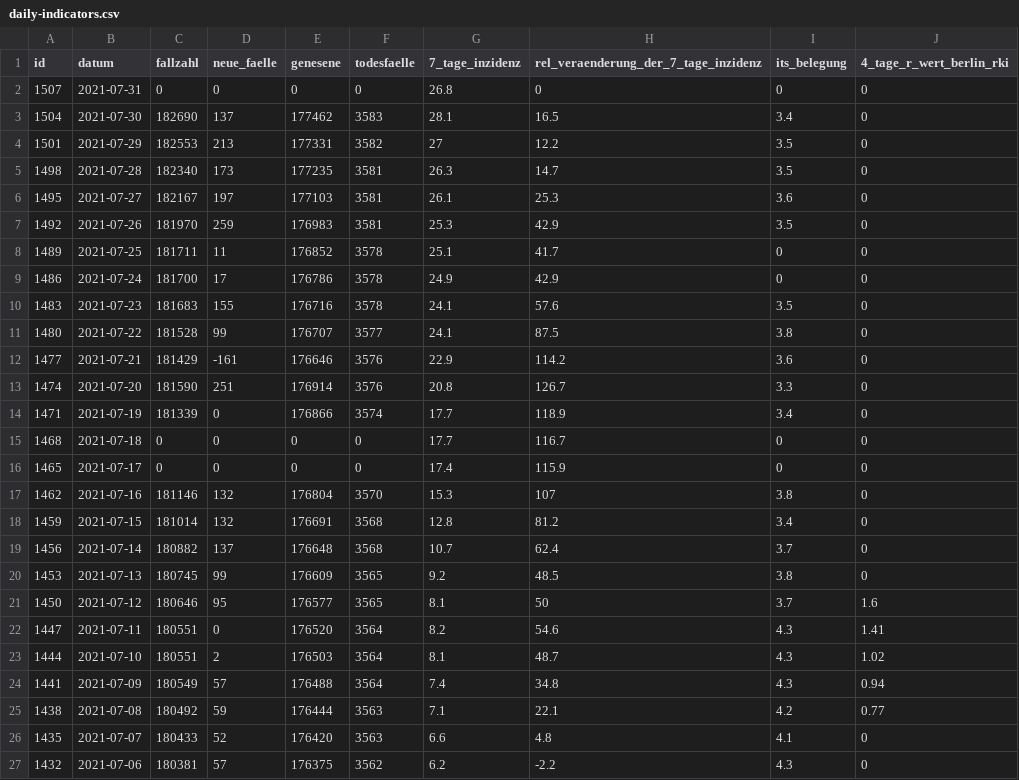
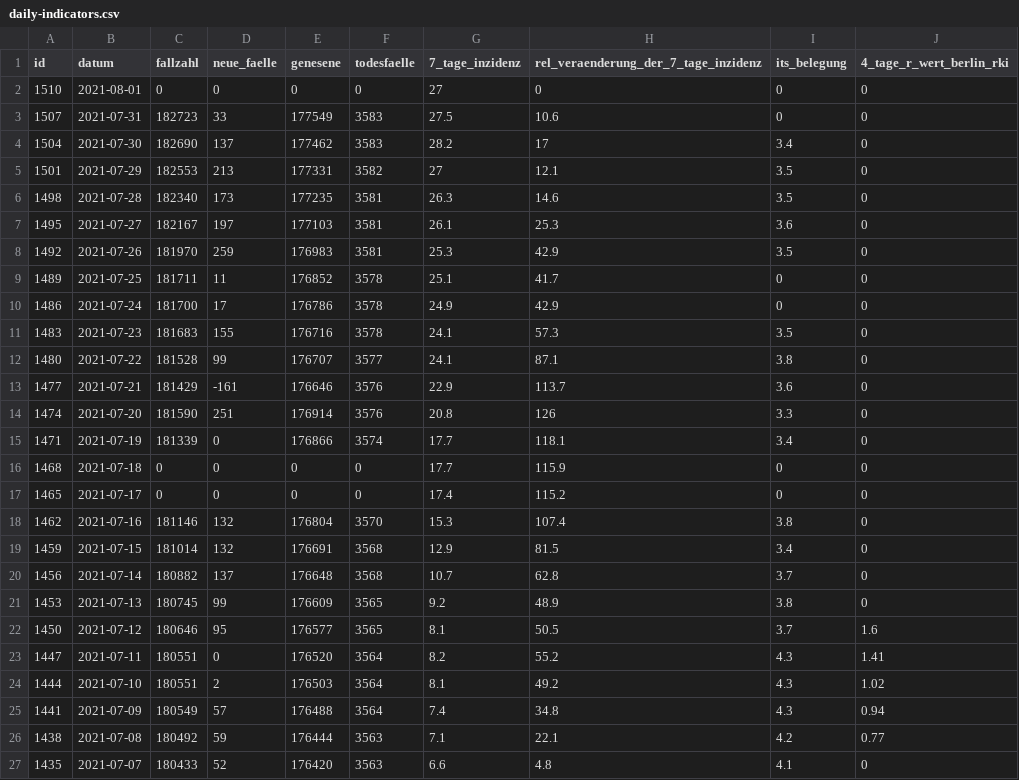
Before and after one commit to MarkusH/covid19-berlin, a CSV file: data/daily-indicators.csv, drawn as a sheet; only a part is shown; the shorter side is filled out with more unchanged rows.

```diff
--- a/data/daily-indicators.csv
+++ b/data/daily-indicators.csv
@@ -1,6 +1,7 @@
 id;datum;fallzahl;neue_faelle;genesene;todesfaelle;7_tage_inzidenz;rel_veraenderung_der_7_tage_inzidenz;its_belegung;4_tage_r_wert_berlin_rki
-1507;2021-07-31;0;0;0;0;26.8;0;0;0
-1504;2021-07-30;182690;137;177462;3583;28.1;16.5;3.4;0
-1501;2021-07-29;182553;213;177331;3582;27;12.2;3.5;0
-1498;2021-07-28;182340;173;177235;3581;26.3;14.7;3.5;0
+1510;2021-08-01;0;0;0;0;27;0;0;0
+1507;2021-07-31;182723;33;177549;3583;27.5;10.6;0;0
+1504;2021-07-30;182690;137;177462;3583;28.2;17;3.4;0
+1501;2021-07-29;182553;213;177331;3582;27;12.1;3.5;0
+1498;2021-07-28;182340;173;177235;3581;26.3;14.6;3.5;0
 1495;2021-07-27;182167;197;177103;3581;26.1;25.3;3.6;0
@@ -9,16 +10,16 @@ id;datum;fallzahl;neue_faelle;genesene;todesfaelle;7_tage_inzidenz;rel_veraender
 1486;2021-07-24;181700;17;176786;3578;24.9;42.9;0;0
-1483;2021-07-23;181683;155;176716;3578;24.1;57.6;3.5;0
-1480;2021-07-22;181528;99;176707;3577;24.1;87.5;3.8;0
-1477;2021-07-21;181429;-161;176646;3576;22.9;114.2;3.6;0
-1474;2021-07-20;181590;251;176914;3576;20.8;126.7;3.3;0
-1471;2021-07-19;181339;0;176866;3574;17.7;118.9;3.4;0
-1468;2021-07-18;0;0;0;0;17.7;116.7;0;0
-1465;2021-07-17;0;0;0;0;17.4;115.9;0;0
-1462;2021-07-16;181146;132;176804;3570;15.3;107;3.8;0
-1459;2021-07-15;181014;132;176691;3568;12.8;81.2;3.4;0
-1456;2021-07-14;180882;137;176648;3568;10.7;62.4;3.7;0
-1453;2021-07-13;180745;99;176609;3565;9.2;48.5;3.8;0
-1450;2021-07-12;180646;95;176577;3565;8.1;50;3.7;1.6
-1447;2021-07-11;180551;0;176520;3564;8.2;54.6;4.3;1.41
-1444;2021-07-10;180551;2;176503;3564;8.1;48.7;4.3;1.02
+1483;2021-07-23;181683;155;176716;3578;24.1;57.3;3.5;0
+1480;2021-07-22;181528;99;176707;3577;24.1;87.1;3.8;0
+1477;2021-07-21;181429;-161;176646;3576;22.9;113.7;3.6;0
+1474;2021-07-20;181590;251;176914;3576;20.8;126;3.3;0
+1471;2021-07-19;181339;0;176866;3574;17.7;118.1;3.4;0
+1468;2021-07-18;0;0;0;0;17.7;115.9;0;0
+1465;2021-07-17;0;0;0;0;17.4;115.2;0;0
+1462;2021-07-16;181146;132;176804;3570;15.3;107.4;3.8;0
+1459;2021-07-15;181014;132;176691;3568;12.9;81.5;3.4;0
+1456;2021-07-14;180882;137;176648;3568;10.7;62.8;3.7;0
+1453;2021-07-13;180745;99;176609;3565;9.2;48.9;3.8;0
+1450;2021-07-12;180646;95;176577;3565;8.1;50.5;3.7;1.6
+1447;2021-07-11;180551;0;176520;3564;8.2;55.2;4.3;1.41
+1444;2021-07-10;180551;2;176503;3564;8.1;49.2;4.3;1.02
 1441;2021-07-09;180549;57;176488;3564;7.4;34.8;4.3;0.94
```
Also changed, not shown: data/7-day-incidence.csv, data/daily-numbers.csv.
